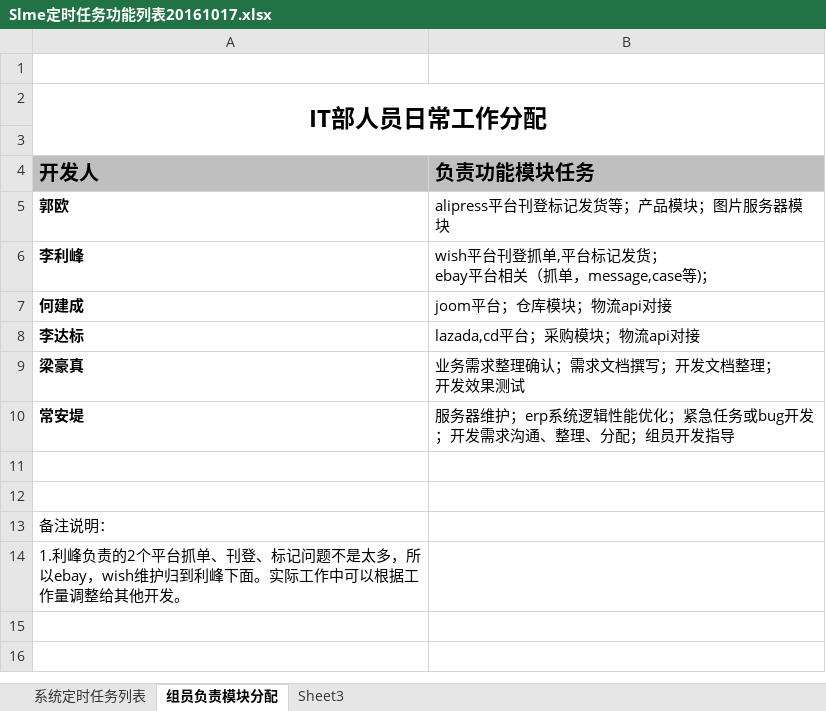
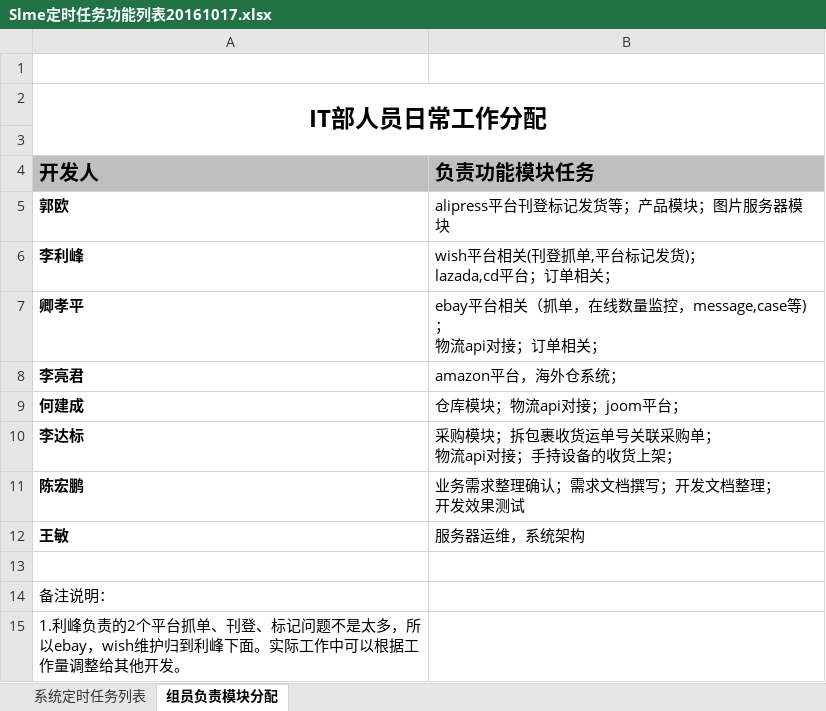
Before and after one commit to andychang88/test.com, an Excel workbook: work_documents/Slme定时任务功能列表20161017.xlsx, sheet 组员负责模块分配, drawn as a sheet; values as stored, in another font and other column widths than the file's, no borders; removed rows and columns are numbered as before the commit, all else as after; ↵ is a line break in a cell; the diff names each change by its address in the sheet, - before the commit and + after, or states it on an @@ line.

```diff
--- a/work_documents/Slme定时任务功能列表20161017.xlsx (sheet 组员负责模块分配)
+++ b/work_documents/Slme定时任务功能列表20161017.xlsx (sheet 组员负责模块分配)
-sheet tab: Sheet3
-B6 (负责功能模块任务): wish平台刊登抓单,平台标记发货； ↵ ebay平台相关（抓单，message,case等)；
+B6 (负责功能模块任务): wish平台相关(刊登抓单,平台标记发货)； ↵ lazada,cd平台；订单相关；
+row 7: 卿孝平 | ebay平台相关（抓单，在线数量监控，message,case等)； ↵ 物流api对接；订单相关；
+row 8: 李亮君 | amazon平台，海外仓系统；
-B9 (负责功能模块任务): joom平台；仓库模块；物流api对接
+B9 (负责功能模块任务): 仓库模块；物流api对接；joom平台；
-B10 (负责功能模块任务): lazada,cd平台；采购模块；物流api对接
+B10 (负责功能模块任务): 采购模块；拆包裹收货运单号关联采购单； ↵ 物流api对接；手持设备的收货上架；
-A11 (开发人): 梁豪真
+A11 (开发人): 陈宏鹏
-row 10: 常安堤 | 服务器维护；erp系统逻辑性能优化；紧急任务或bug开发；开发需求沟通、整理、分配；组员开发指导
-row 12: (empty)
+row 12: 王敏 | 服务器运维，系统架构
```
Also changed, not shown: sheet 系统定时任务列表, hidden cells, 4 other files.
